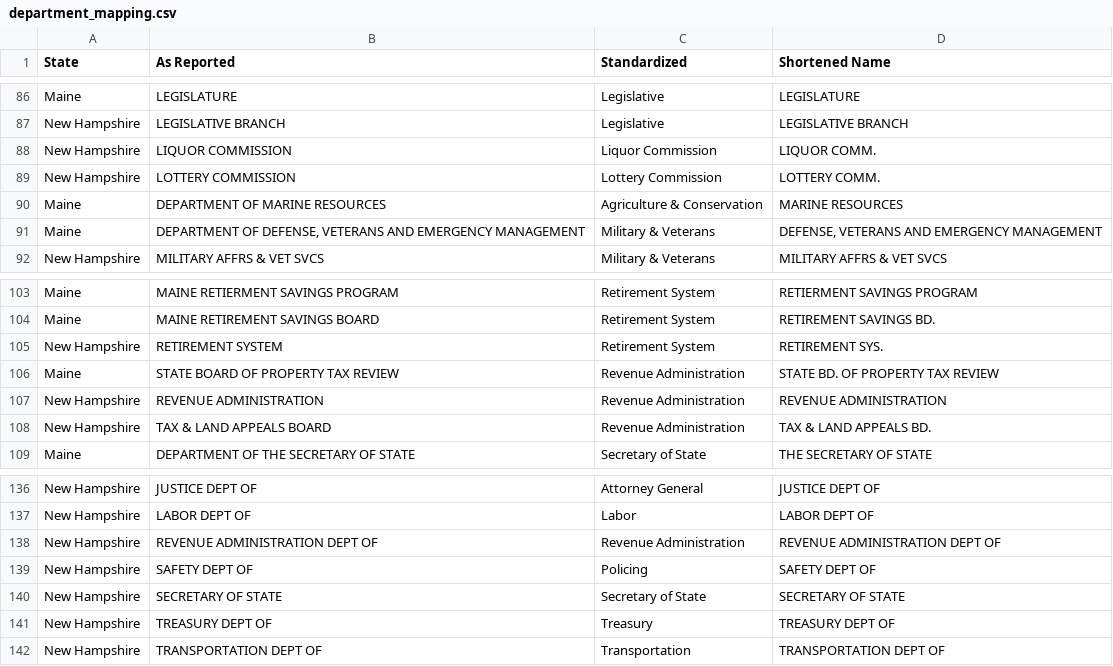
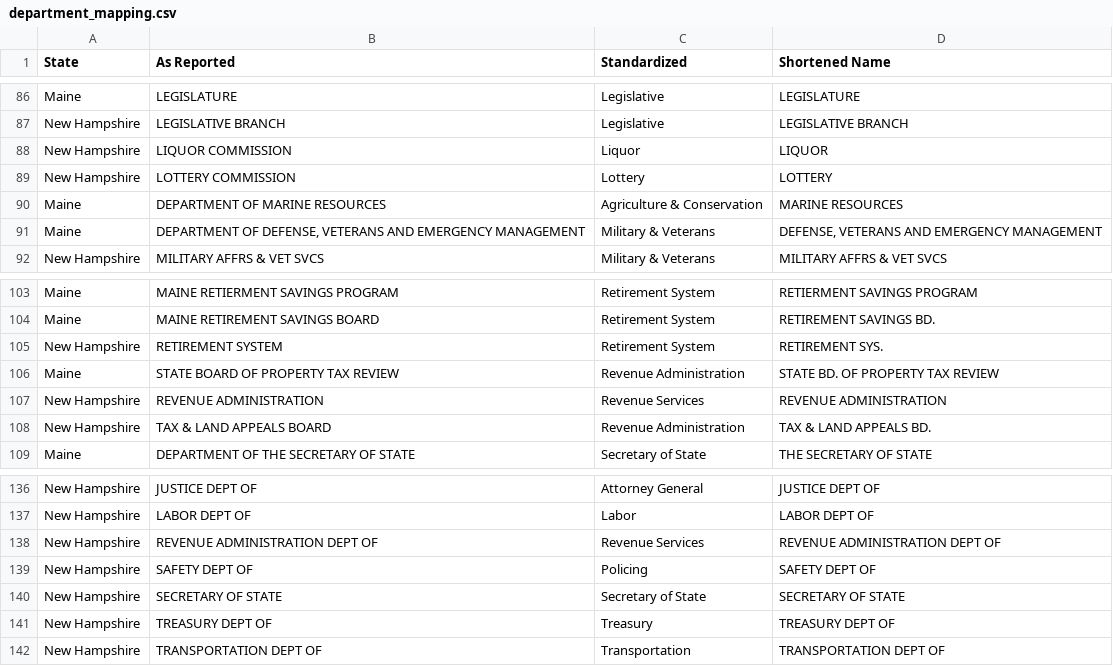
Before and after one commit to bsawyerg15/owen-for-maine, a CSV file: a_Configs/department_mapping.csv, drawn as a sheet; only a part is shown, gaps mark what is left out.

Commit message:
Broke out the items buried in admin & financial services and removed double counting

```diff
--- a/a_Configs/department_mapping.csv
+++ b/a_Configs/department_mapping.csv
@@ -87,4 +87,4 @@ Maine,LEGISLATURE,Legislative,LEGISLATURE
 New Hampshire,LEGISLATIVE BRANCH,Legislative,LEGISLATIVE BRANCH
-New Hampshire,LIQUOR COMMISSION,Liquor Commission,LIQUOR COMM.
-New Hampshire,LOTTERY COMMISSION,Lottery Commission,LOTTERY COMM.
+New Hampshire,LIQUOR COMMISSION,Liquor,LIQUOR
+New Hampshire,LOTTERY COMMISSION,Lottery,LOTTERY
 Maine,DEPARTMENT OF MARINE RESOURCES,Agriculture & Conservation,MARINE RESOURCES
@@ -106,3 +106,3 @@ New Hampshire,RETIREMENT SYSTEM,Retirement System,RETIREMENT SYS.
 Maine,STATE BOARD OF PROPERTY TAX REVIEW,Revenue Administration,STATE BD. OF PROPERTY TAX REVIEW
-New Hampshire,REVENUE ADMINISTRATION,Revenue Administration,REVENUE ADMINISTRATION
+New Hampshire,REVENUE ADMINISTRATION,Revenue Services,REVENUE ADMINISTRATION
 New Hampshire,TAX & LAND APPEALS BOARD,Revenue Administration,TAX & LAND APPEALS BD.
@@ -137,3 +137,3 @@ New Hampshire,JUSTICE DEPT OF,Attorney General,JUSTICE DEPT OF
 New Hampshire,LABOR DEPT OF,Labor,LABOR DEPT OF
-New Hampshire,REVENUE ADMINISTRATION DEPT OF,Revenue Administration,REVENUE ADMINISTRATION DEPT OF
+New Hampshire,REVENUE ADMINISTRATION DEPT OF,Revenue Services,REVENUE ADMINISTRATION DEPT OF
 New Hampshire,SAFETY DEPT OF,Policing,SAFETY DEPT OF
```
Also changed, not shown: 10 other files.
